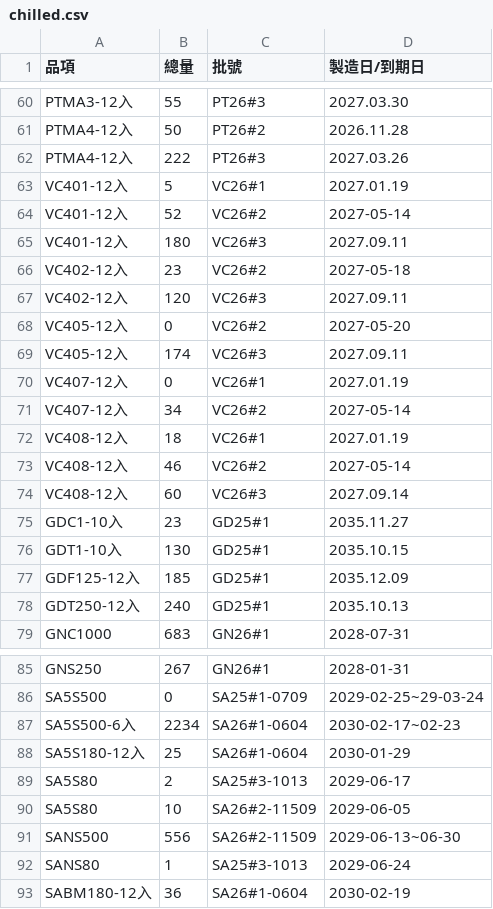
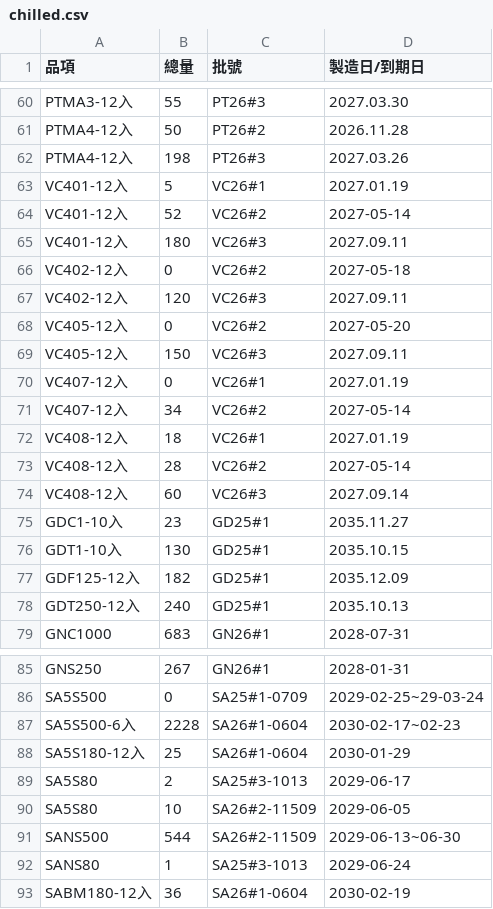
Before and after one commit to mingfonglpg-bit/-, a CSV file: chilled.csv, drawn as a sheet; only a part is shown, gaps mark what is left out; the diff covers the shown part only.

```diff
--- a/chilled.csv
+++ b/chilled.csv
@@ -61,3 +61,3 @@ PTMA3-12入,55,PT26#3,2027.03.30
 PTMA4-12入,50,PT26#2,2026.11.28
-PTMA4-12入,222,PT26#3,2027.03.26
+PTMA4-12入,198,PT26#3,2027.03.26
 VC401-12入,5,VC26#1,2027.01.19
@@ -65,6 +65,6 @@ VC401-12入,52,VC26#2,2027-05-14
 VC401-12入,180,VC26#3,2027.09.11
-VC402-12入,23,VC26#2,2027-05-18
+VC402-12入,0,VC26#2,2027-05-18
 VC402-12入,120,VC26#3,2027.09.11
 VC405-12入,0,VC26#2,2027-05-20
-VC405-12入,174,VC26#3,2027.09.11
+VC405-12入,150,VC26#3,2027.09.11
 VC407-12入,0,VC26#1,2027.01.19
@@ -72,3 +72,3 @@ VC407-12入,34,VC26#2,2027-05-14
 VC408-12入,18,VC26#1,2027.01.19
-VC408-12入,46,VC26#2,2027-05-14
+VC408-12入,28,VC26#2,2027-05-14
 VC408-12入,60,VC26#3,2027.09.14
@@ -76,3 +76,3 @@ GDC1-10入,23,GD25#1,2035.11.27
 GDT1-10入,130,GD25#1,2035.10.15
-GDF125-12入,185,GD25#1,2035.12.09
+GDF125-12入,182,GD25#1,2035.12.09
 GDT250-12入,240,GD25#1,2035.10.13
@@ -86,3 +86,3 @@ GNS250,267,GN26#1,2028-01-31
 SA5S500,0,SA25#1-0709,2029-02-25~29-03-24
-SA5S500-6入,2234,SA26#1-0604,2030-02-17~02-23
+SA5S500-6入,2228,SA26#1-0604,2030-02-17~02-23
 SA5S180-12入,25,SA26#1-0604,2030-01-29
@@ -90,3 +90,3 @@ SA5S80,2,SA25#3-1013,2029-06-17
 SA5S80,10,SA26#2-11509,2029-06-05
-SANS500,556,SA26#2-11509,2029-06-13~06-30
+SANS500,544,SA26#2-11509,2029-06-13~06-30
 SANS80,1,SA25#3-1013,2029-06-24
```
Also changed, not shown: 3 edited cells elsewhere in this file, beef.csv, frozen.csv.
